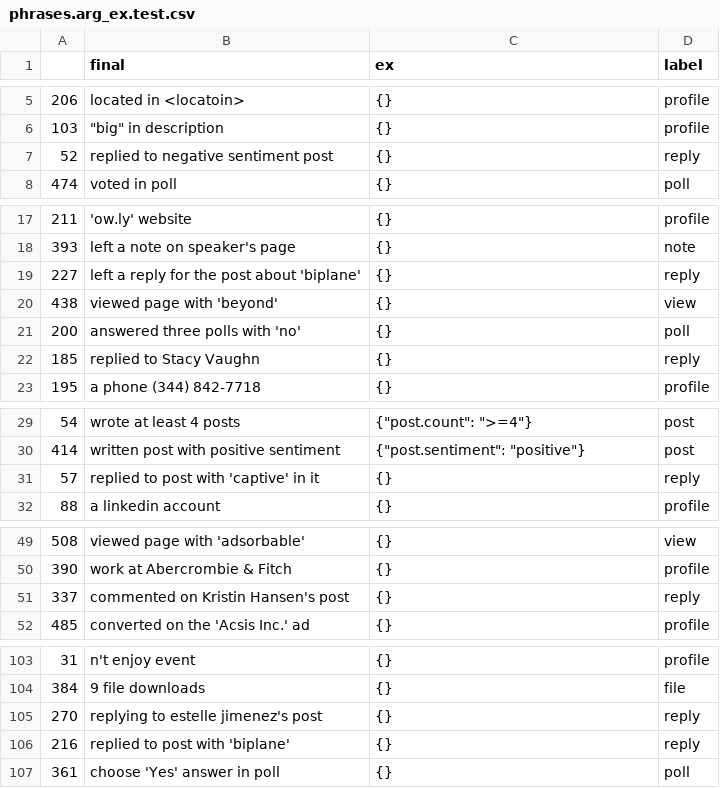
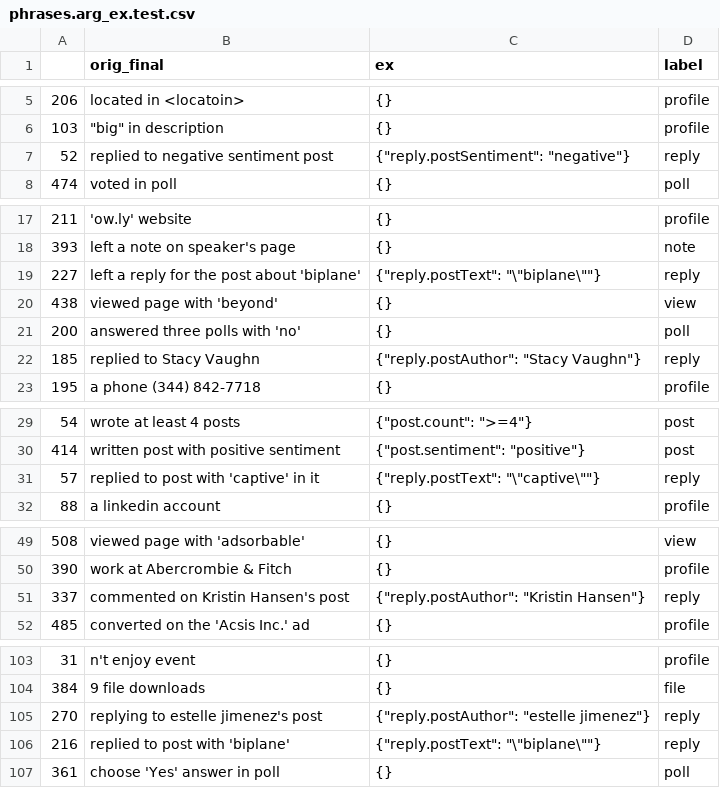
Before and after one commit to serzh/prj-nlp, a CSV file: students/SerhiiNechyporchuk/project/phrases.arg_ex.test.csv, drawn as a sheet; only a part is shown, gaps mark what is left out; the diff covers the shown part only.

Commit message:
add rules for reply

```diff
--- a/students/SerhiiNechyporchuk/project/phrases.arg_ex.test.csv
+++ b/students/SerhiiNechyporchuk/project/phrases.arg_ex.test.csv
@@ -1 +1 @@
-,final,ex,label
+,orig_final,ex,label
@@ -6,3 +6,3 @@
 103,"""big"" in description",{},profile
-52,replied to negative sentiment post,{},reply
+52,replied to negative sentiment post,"{""reply.postSentiment"": ""negative""}",reply
 474,voted in poll,{},poll
@@ -18,6 +18,6 @@
 393,left a note on speaker's page,{},note
-227,left a reply for the post about 'biplane',{},reply
+227,left a reply for the post about 'biplane',"{""reply.postText"": ""\""biplane\""""}",reply
 438,viewed page with 'beyond',{},view
 200,answered three polls with 'no',{},poll
-185,replied to Stacy Vaughn,{},reply
+185,replied to Stacy Vaughn,"{""reply.postAuthor"": ""Stacy Vaughn""}",reply
 195,a phone (344) 842-7718,{},profile
@@ -30,3 +30,3 @@
 414,written post with positive sentiment,"{""post.sentiment"": ""positive""}",post
-57,replied to post with 'captive' in it,{},reply
+57,replied to post with 'captive' in it,"{""reply.postText"": ""\""captive\""""}",reply
 88,a linkedin account,{},profile
@@ -50,3 +50,3 @@
 390,work at Abercrombie & Fitch,{},profile
-337,commented on Kristin Hansen's post,{},reply
+337,commented on Kristin Hansen's post,"{""reply.postAuthor"": ""Kristin Hansen""}",reply
 485,converted on the 'Acsis Inc.' ad ,{},profile
@@ -104,4 +104,4 @@
 384,9 file downloads,{},file
-270,replying to estelle jimenez's post ,{},reply
-216,replied to post with 'biplane',{},reply
+270,replying to estelle jimenez's post ,"{""reply.postAuthor"": ""estelle jimenez""}",reply
+216,replied to post with 'biplane',"{""reply.postText"": ""\""biplane\""""}",reply
 361,choose 'Yes' answer in poll,{},poll
```
Also changed, not shown: 6 edited cells elsewhere in this file, students/SerhiiNechyporchuk/project/phrases.arg_ex.train.csv, 2 other files.
